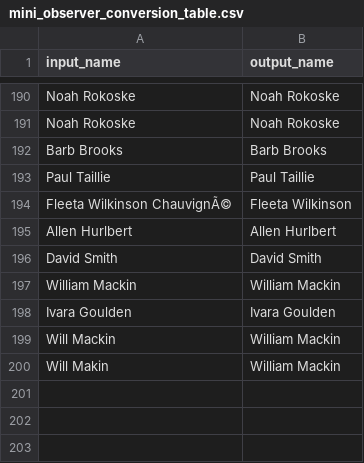
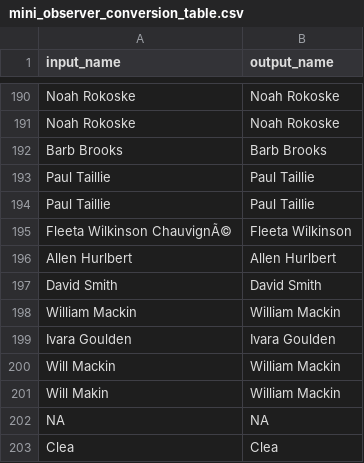
Before and after one commit to nc-minibbs/mbbs, a CSV file: inst/extdata/mini_observer_conversion_table.csv, drawn as a sheet; only a part is shown, gaps mark what is left out; the diff names each change by its address in the sheet, - before the commit and + after, or states it on an @@ line.

```diff
--- a/inst/extdata/mini_observer_conversion_table.csv
+++ b/inst/extdata/mini_observer_conversion_table.csv
+row 194: Paul Taillie | Paul Taillie
+row 202: NA | NA
+row 203: Clea | Clea
```
Also changed, not shown: inst/extdata/main_observer_conversion_table.csv, inst/extdata/survey_list.csv, 21 other files.
